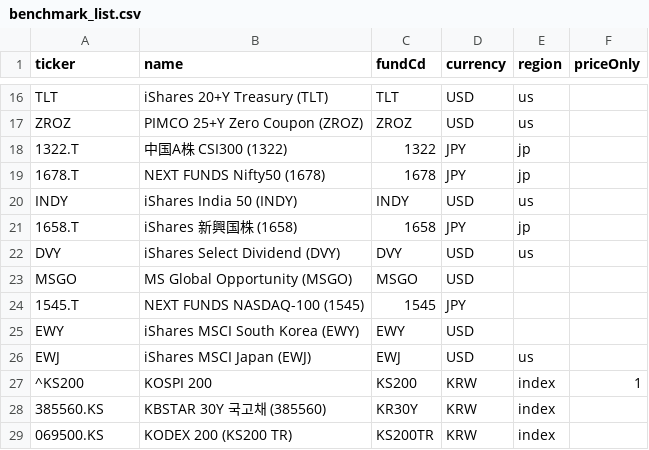
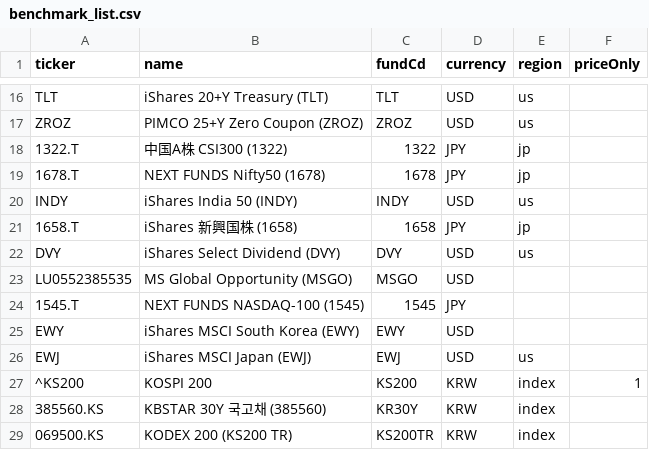
Before and after one commit to shokubase/insure-fund-history, a CSV file: benchmark_list.csv, drawn as a sheet; only a part is shown, gaps mark what is left out.

```diff
--- a/benchmark_list.csv
+++ b/benchmark_list.csv
@@ -22,3 +22,3 @@ INDY,iShares India 50 (INDY),INDY,USD,us
 DVY,iShares Select Dividend (DVY),DVY,USD,us
-MSGO,MS Global Opportunity (MSGO),MSGO,USD
+LU0552385535,MS Global Opportunity (MSGO),MSGO,USD
 1545.T,NEXT FUNDS NASDAQ-100 (1545),1545,JPY
```
Also changed, not shown: 3 other files.
